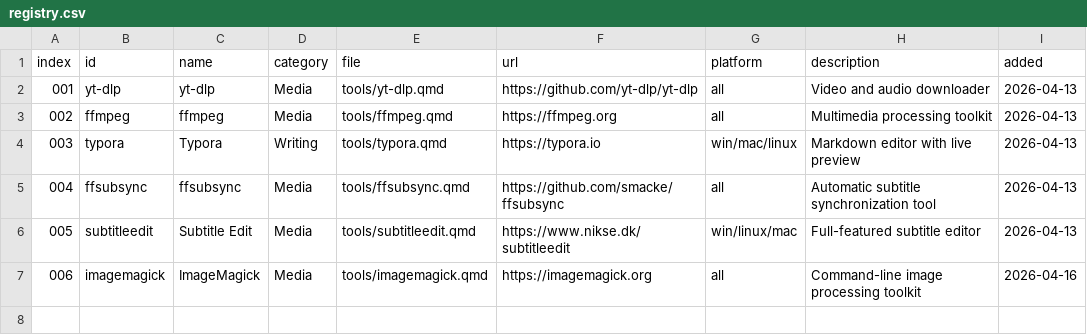
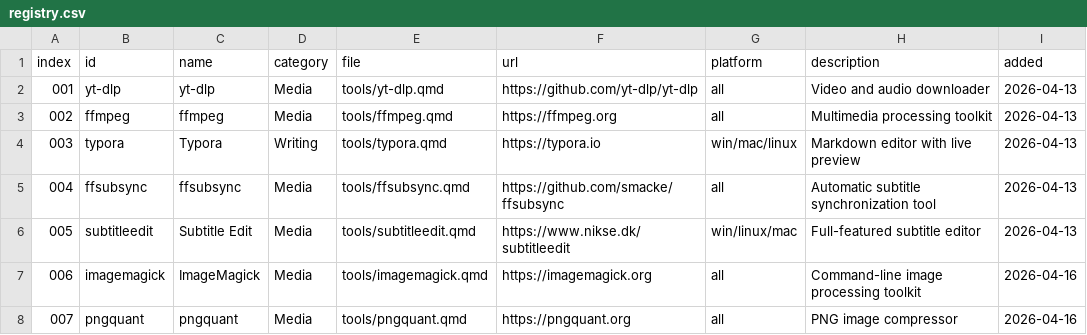
Before and after one commit to evanbio/lemnos, a CSV file: registry.csv, drawn as a sheet; the diff names each change by its address in the sheet, - before the commit and + after, or states it on an @@ line.

Commit message:
docs: add pngquant tool page

```diff
--- a/registry.csv
+++ b/registry.csv
+row 8: 007 | pngquant | pngquant | Media | tools/pngquant.qmd | https://pngquant.org | all | PNG image compressor | 2026-04-16
```
Also changed, not shown: 3 other files.
